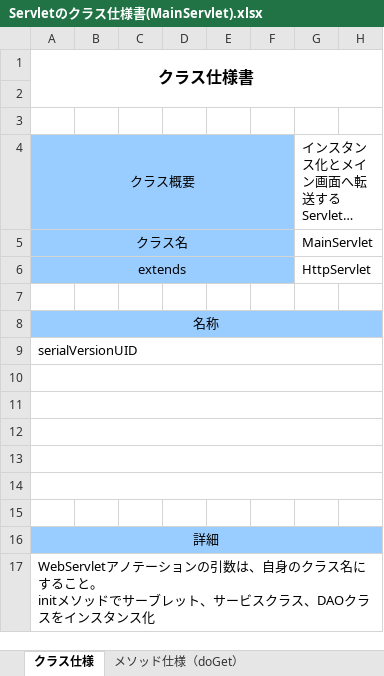
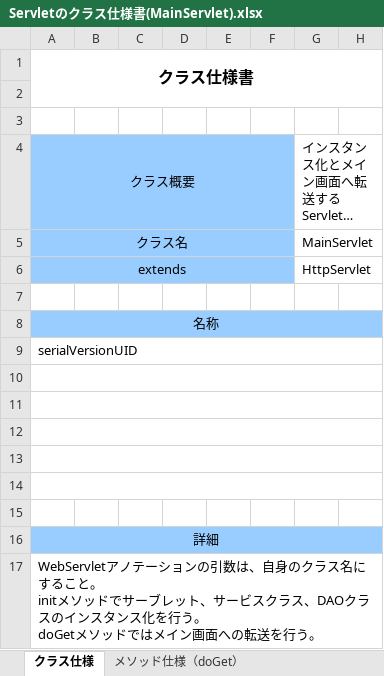
Before and after one commit to ta-suzuki007/develop, an Excel workbook: 020-内部_プログラミング設計/022-クラス仕様書/テンプレート/Servlet/Servletのクラス仕様書(MainServlet).xlsx, sheet クラス仕様, drawn as a sheet; only a part is shown; long unchanged cells end in …; values as stored, in another font and other column widths than the file's, no borders; ↵ is a line break in a cell; the diff names each change by its address in the sheet, - before the commit and + after, or states it on an @@ line.

```diff
--- a/020-内部_プログラミング設計/022-クラス仕様書/テンプレート/Servlet/Servletのクラス仕様書(MainServlet).xlsx (sheet クラス仕様)
+++ b/020-内部_プログラミング設計/022-クラス仕様書/テンプレート/Servlet/Servletのクラス仕様書(MainServlet).xlsx (sheet クラス仕様)
-A17: …DAOクラスをインスタンス化
+A17: …DAOクラスのインスタンス化を行う。 ↵ doGetメソッドではメイン画面への転送を行う。
```
Also changed, not shown: sheet メソッド仕様（init）, 000-要件定義/003-WBS.xlsx, 010-外部設計/013-1-画面一覧.xlsx, 8 other files.
